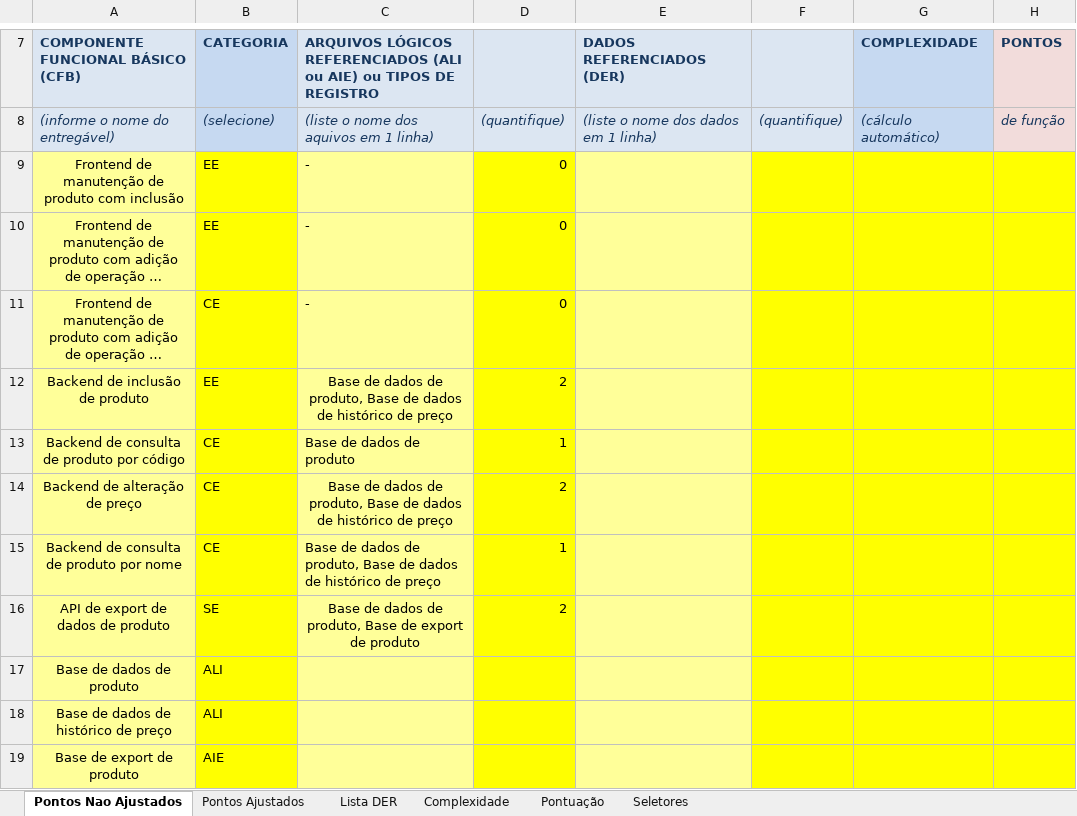
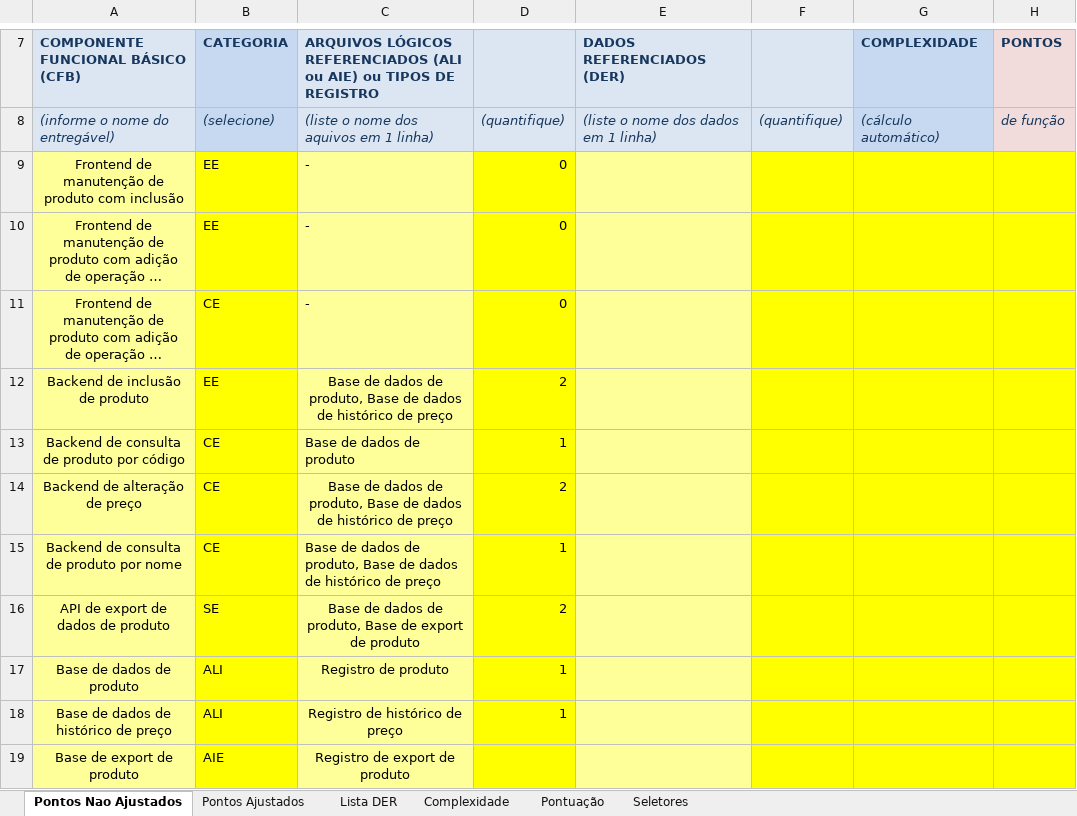
Before and after one commit to vtorresdantas/FIAP-3SIR, an Excel workbook: GOVERNANÇA E MELHORES PRÁTICAS EM TI/AULA 1109/FerramentaFPA-ProfRJP-Manual.xlsx, sheet Pontos Nao Ajustados, drawn as a sheet; only a part is shown, gaps mark what is left out; long unchanged cells end in …; values as stored, in another font and other column widths than the file's, no borders; the diff names each change by its address in the sheet, - before the commit and + after, or states it on an @@ line.

Commit message:
Add files via upload

```diff
--- a/GOVERNANÇA E MELHORES PRÁTICAS EM TI/AULA 1109/FerramentaFPA-ProfRJP-Manual.xlsx (sheet Pontos Nao Ajustados)
+++ b/GOVERNANÇA E MELHORES PRÁTICAS EM TI/AULA 1109/FerramentaFPA-ProfRJP-Manual.xlsx (sheet Pontos Nao Ajustados)
-C17: (empty)
+C17: Registro de produto
-D17:D18: (empty)
+D17:D18: 1
-C18: (empty)
+C18: Registro de histórico de preço
-C19: (empty)
+C19: Registro de export de produto
```
